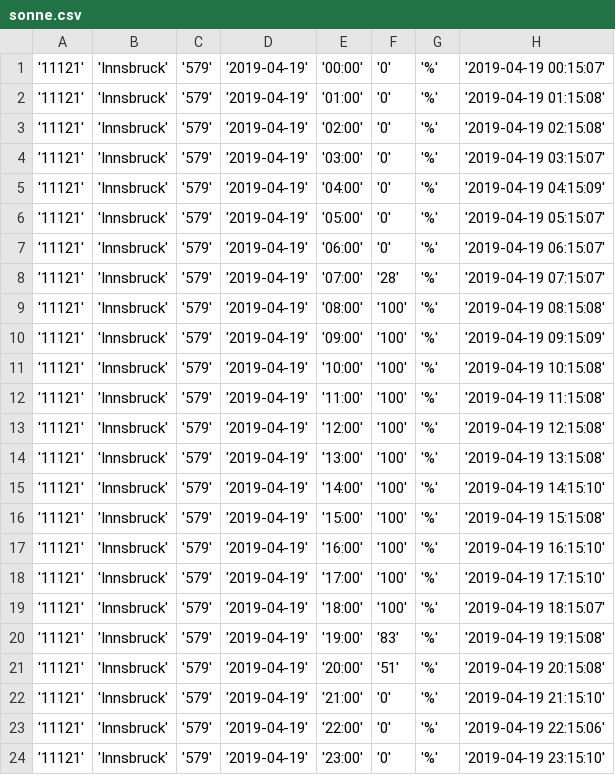
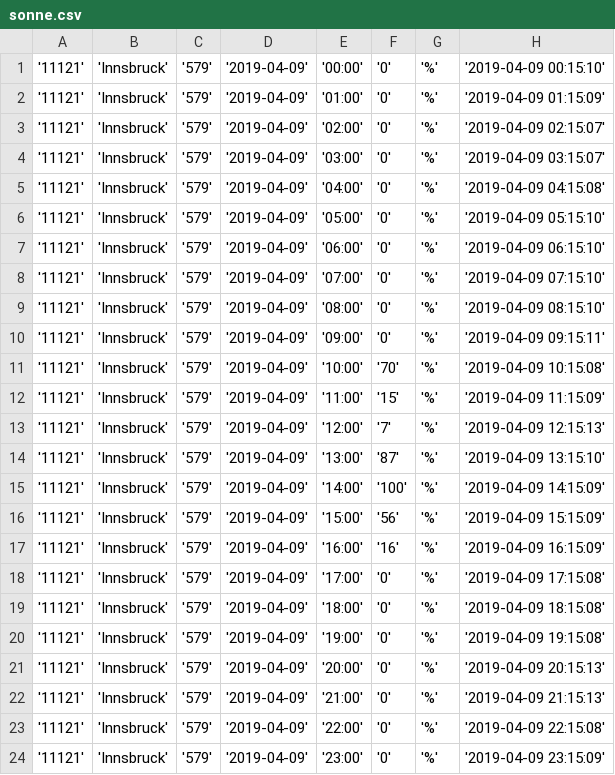
Before and after one commit to gampnico/ss19-feldkurs, a CSV file: Pycode/weather_data/sonne.csv, drawn as a sheet.

```diff
--- a/Pycode/weather_data/sonne.csv
+++ b/Pycode/weather_data/sonne.csv
@@ -1,24 +1,24 @@
-'11121';'Innsbruck';'579';'2019-04-19';'00:00';'0';'%';'2019-04-19 00:15:07'
-'11121';'Innsbruck';'579';'2019-04-19';'01:00';'0';'%';'2019-04-19 01:15:08'
-'11121';'Innsbruck';'579';'2019-04-19';'02:00';'0';'%';'2019-04-19 02:15:08'
-'11121';'Innsbruck';'579';'2019-04-19';'03:00';'0';'%';'2019-04-19 03:15:07'
-'11121';'Innsbruck';'579';'2019-04-19';'04:00';'0';'%';'2019-04-19 04:15:09'
-'11121';'Innsbruck';'579';'2019-04-19';'05:00';'0';'%';'2019-04-19 05:15:07'
-'11121';'Innsbruck';'579';'2019-04-19';'06:00';'0';'%';'2019-04-19 06:15:07'
-'11121';'Innsbruck';'579';'2019-04-19';'07:00';'28';'%';'2019-04-19 07:15:07'
-'11121';'Innsbruck';'579';'2019-04-19';'08:00';'100';'%';'2019-04-19 08:15:08'
-'11121';'Innsbruck';'579';'2019-04-19';'09:00';'100';'%';'2019-04-19 09:15:09'
-'11121';'Innsbruck';'579';'2019-04-19';'10:00';'100';'%';'2019-04-19 10:15:08'
-'11121';'Innsbruck';'579';'2019-04-19';'11:00';'100';'%';'2019-04-19 11:15:08'
-'11121';'Innsbruck';'579';'2019-04-19';'12:00';'100';'%';'2019-04-19 12:15:08'
-'11121';'Innsbruck';'579';'2019-04-19';'13:00';'100';'%';'2019-04-19 13:15:08'
-'11121';'Innsbruck';'579';'2019-04-19';'14:00';'100';'%';'2019-04-19 14:15:10'
-'11121';'Innsbruck';'579';'2019-04-19';'15:00';'100';'%';'2019-04-19 15:15:08'
-'11121';'Innsbruck';'579';'2019-04-19';'16:00';'100';'%';'2019-04-19 16:15:10'
-'11121';'Innsbruck';'579';'2019-04-19';'17:00';'100';'%';'2019-04-19 17:15:10'
-'11121';'Innsbruck';'579';'2019-04-19';'18:00';'100';'%';'2019-04-19 18:15:07'
-'11121';'Innsbruck';'579';'2019-04-19';'19:00';'83';'%';'2019-04-19 19:15:08'
-'11121';'Innsbruck';'579';'2019-04-19';'20:00';'51';'%';'2019-04-19 20:15:08'
-'11121';'Innsbruck';'579';'2019-04-19';'21:00';'0';'%';'2019-04-19 21:15:10'
-'11121';'Innsbruck';'579';'2019-04-19';'22:00';'0';'%';'2019-04-19 22:15:06'
-'11121';'Innsbruck';'579';'2019-04-19';'23:00';'0';'%';'2019-04-19 23:15:10'
+'11121';'Innsbruck';'579';'2019-04-09';'00:00';'0';'%';'2019-04-09 00:15:10'
+'11121';'Innsbruck';'579';'2019-04-09';'01:00';'0';'%';'2019-04-09 01:15:09'
+'11121';'Innsbruck';'579';'2019-04-09';'02:00';'0';'%';'2019-04-09 02:15:07'
+'11121';'Innsbruck';'579';'2019-04-09';'03:00';'0';'%';'2019-04-09 03:15:07'
+'11121';'Innsbruck';'579';'2019-04-09';'04:00';'0';'%';'2019-04-09 04:15:08'
+'11121';'Innsbruck';'579';'2019-04-09';'05:00';'0';'%';'2019-04-09 05:15:10'
+'11121';'Innsbruck';'579';'2019-04-09';'06:00';'0';'%';'2019-04-09 06:15:10'
+'11121';'Innsbruck';'579';'2019-04-09';'07:00';'0';'%';'2019-04-09 07:15:10'
+'11121';'Innsbruck';'579';'2019-04-09';'08:00';'0';'%';'2019-04-09 08:15:10'
+'11121';'Innsbruck';'579';'2019-04-09';'09:00';'0';'%';'2019-04-09 09:15:11'
+'11121';'Innsbruck';'579';'2019-04-09';'10:00';'70';'%';'2019-04-09 10:15:08'
+'11121';'Innsbruck';'579';'2019-04-09';'11:00';'15';'%';'2019-04-09 11:15:09'
+'11121';'Innsbruck';'579';'2019-04-09';'12:00';'7';'%';'2019-04-09 12:15:13'
+'11121';'Innsbruck';'579';'2019-04-09';'13:00';'87';'%';'2019-04-09 13:15:10'
+'11121';'Innsbruck';'579';'2019-04-09';'14:00';'100';'%';'2019-04-09 14:15:09'
+'11121';'Innsbruck';'579';'2019-04-09';'15:00';'56';'%';'2019-04-09 15:15:09'
+'11121';'Innsbruck';'579';'2019-04-09';'16:00';'16';'%';'2019-04-09 16:15:09'
+'11121';'Innsbruck';'579';'2019-04-09';'17:00';'0';'%';'2019-04-09 17:15:08'
+'11121';'Innsbruck';'579';'2019-04-09';'18:00';'0';'%';'2019-04-09 18:15:08'
+'11121';'Innsbruck';'579';'2019-04-09';'19:00';'0';'%';'2019-04-09 19:15:08'
+'11121';'Innsbruck';'579';'2019-04-09';'20:00';'0';'%';'2019-04-09 20:15:13'
+'11121';'Innsbruck';'579';'2019-04-09';'21:00';'0';'%';'2019-04-09 21:15:13'
+'11121';'Innsbruck';'579';'2019-04-09';'22:00';'0';'%';'2019-04-09 22:15:08'
+'11121';'Innsbruck';'579';'2019-04-09';'23:00';'0';'%';'2019-04-09 23:15:09'
```
Also changed, not shown: Pycode/weather_data/ldred.csv, Pycode/weather_data/ldstat.csv, 12 other files.
